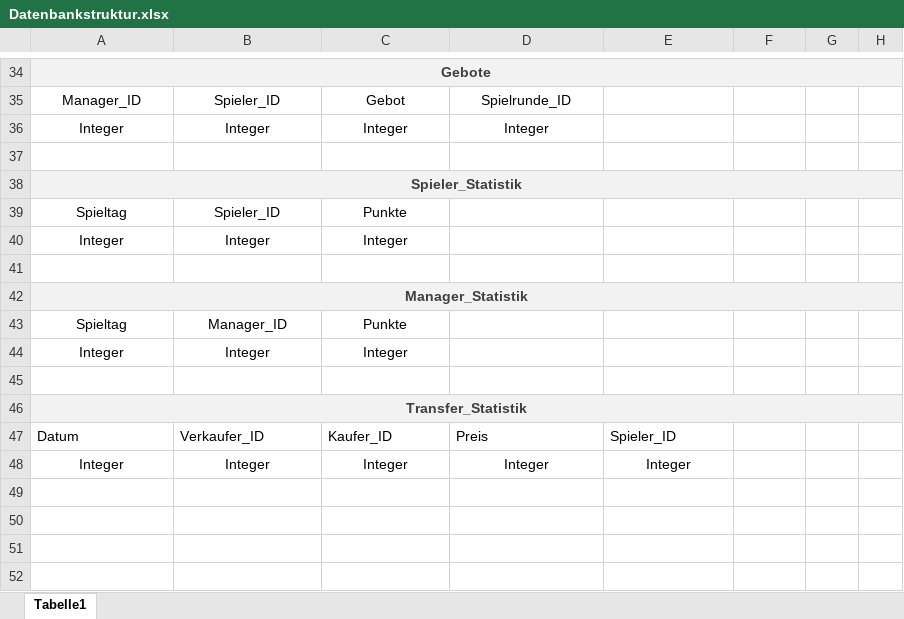
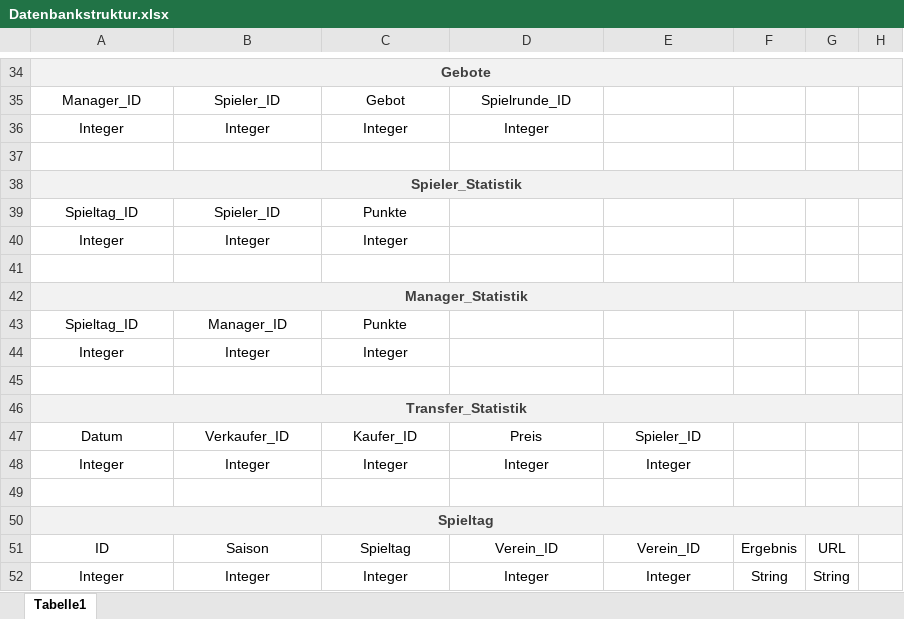
Before and after one commit to GAlexMES/CheftrainerFootballManager, an Excel workbook: Documentation/Planung/Datenbankstruktur.xlsx, sheet Tabelle1, drawn as a sheet; only a part is shown, gaps mark what is left out; values as stored, in another font and other column widths than the file's, no borders; the diff names each change by its address in the sheet, - before the commit and + after, or states it on an @@ line.

Commit message:
updated Datenbankstruktur
#230

```diff
--- a/Documentation/Planung/Datenbankstruktur.xlsx (sheet Tabelle1)
+++ b/Documentation/Planung/Datenbankstruktur.xlsx (sheet Tabelle1)
-A39: Spieltag
+A39: Spieltag_ID
-A43: Spieltag
+A43: Spieltag_ID
-A47:E47 alignment: left
+A47:E47 alignment: center
+row 49: (empty)
+row 50: Spieltag
+row 51: ID | Saison | Spieltag | Verein_ID | Verein_ID | Ergebnis | URL
+row 52: Integer | Integer | Integer | Integer | Integer | String | String
```
